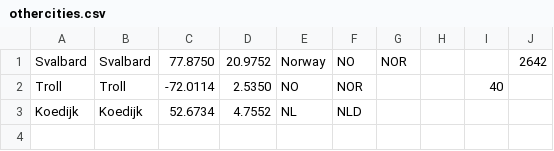
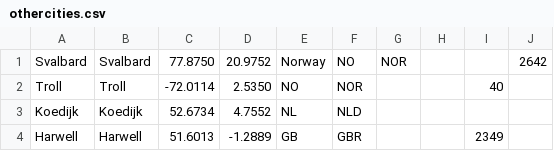
Before and after one commit to LacunaSpace/orbit-tools, a CSV file: src/othercities.csv, drawn as a sheet; the diff names each change by its address in the sheet, - before the commit and + after, or states it on an @@ line.

```diff
--- a/src/othercities.csv
+++ b/src/othercities.csv
+row 4: Harwell | Harwell | 51.6013 | -1.2889 | GB | GBR |  |  | 2349
```
Also changed, not shown: 7 other files.
